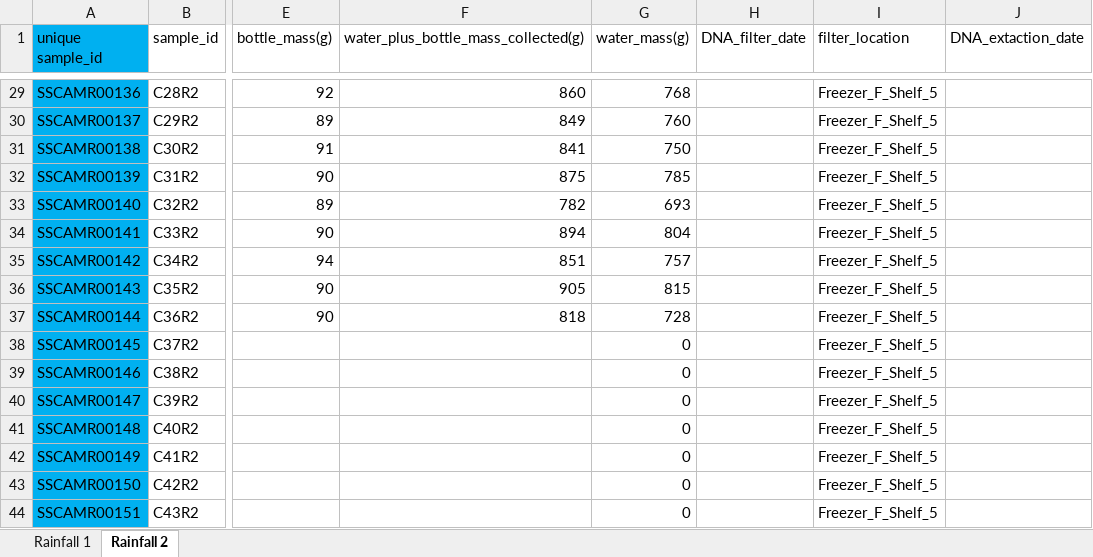
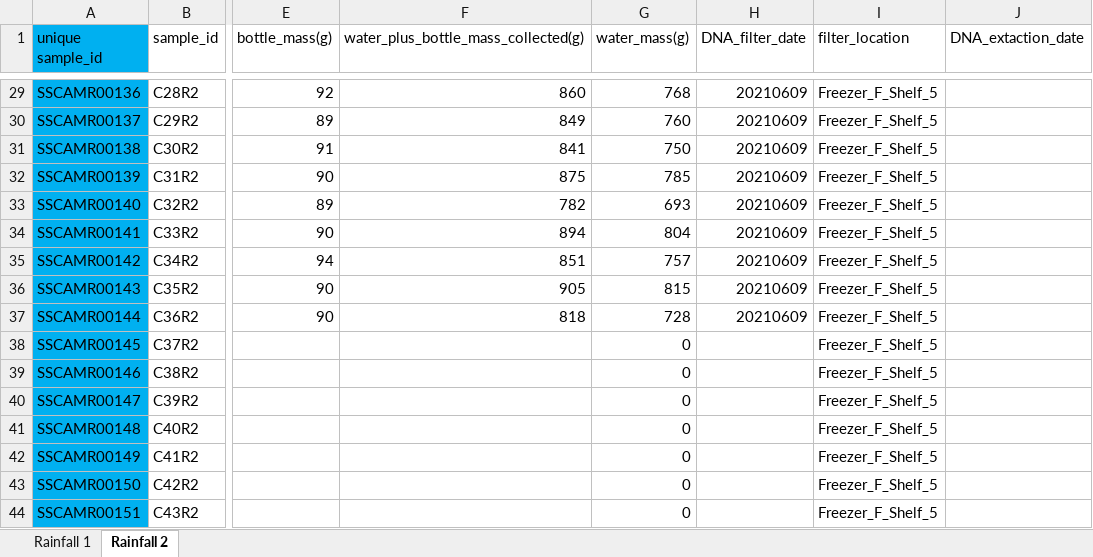
Before and after one commit to jflater/2021_strips_soil_column, an Excel workbook: Data/LeachateData.xlsx, sheet Rainfall 2, drawn as a sheet; only a part is shown, gaps mark what is left out; values as stored, in another font and other column widths than the file's, no borders; the diff covers the shown part only; the diff names each change by its address in the sheet, - before the commit and + after, or states it on an @@ line.

```diff
--- a/Data/LeachateData.xlsx (sheet Rainfall 2)
+++ b/Data/LeachateData.xlsx (sheet Rainfall 2)
-H29:H37 (DNA_filter_date): (empty)
+H29:H37 (DNA_filter_date): 20210609
```
Also changed, not shown: 27 edited cells elsewhere in this sheet, Data/SoilData.xlsx, Data/sra_metadata.xlsx, 4 other files.
